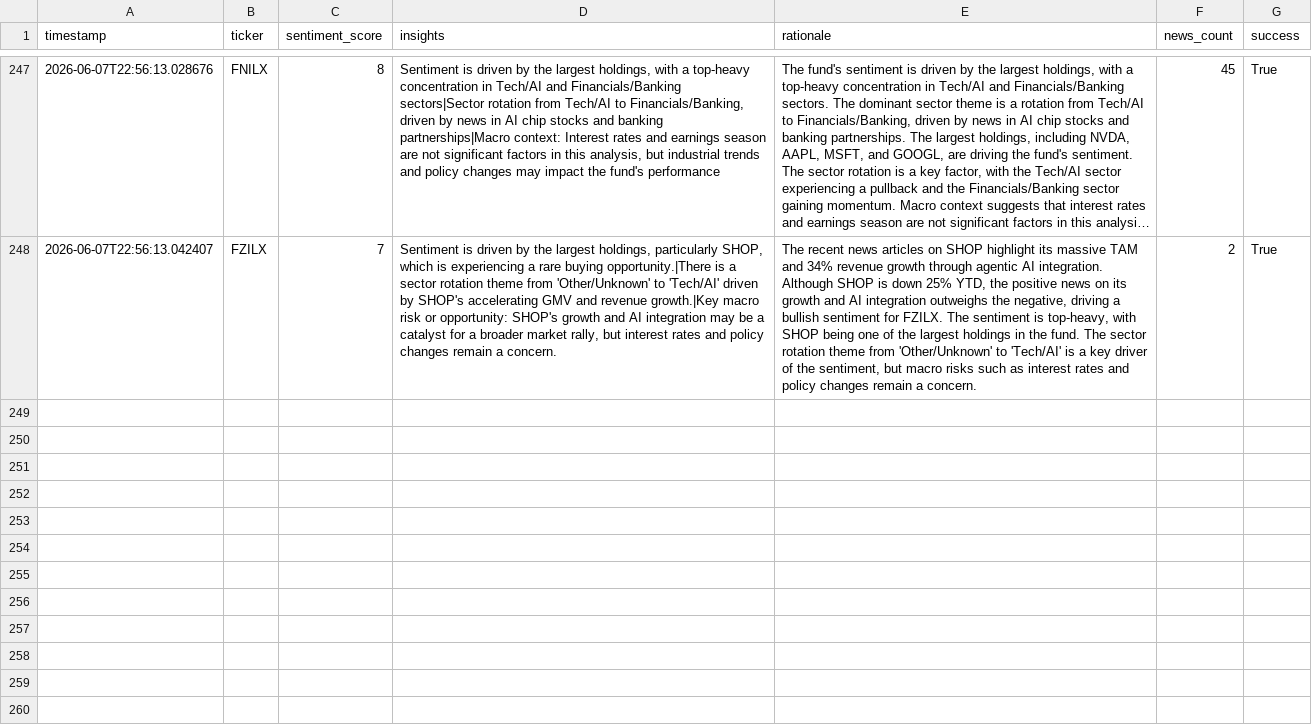
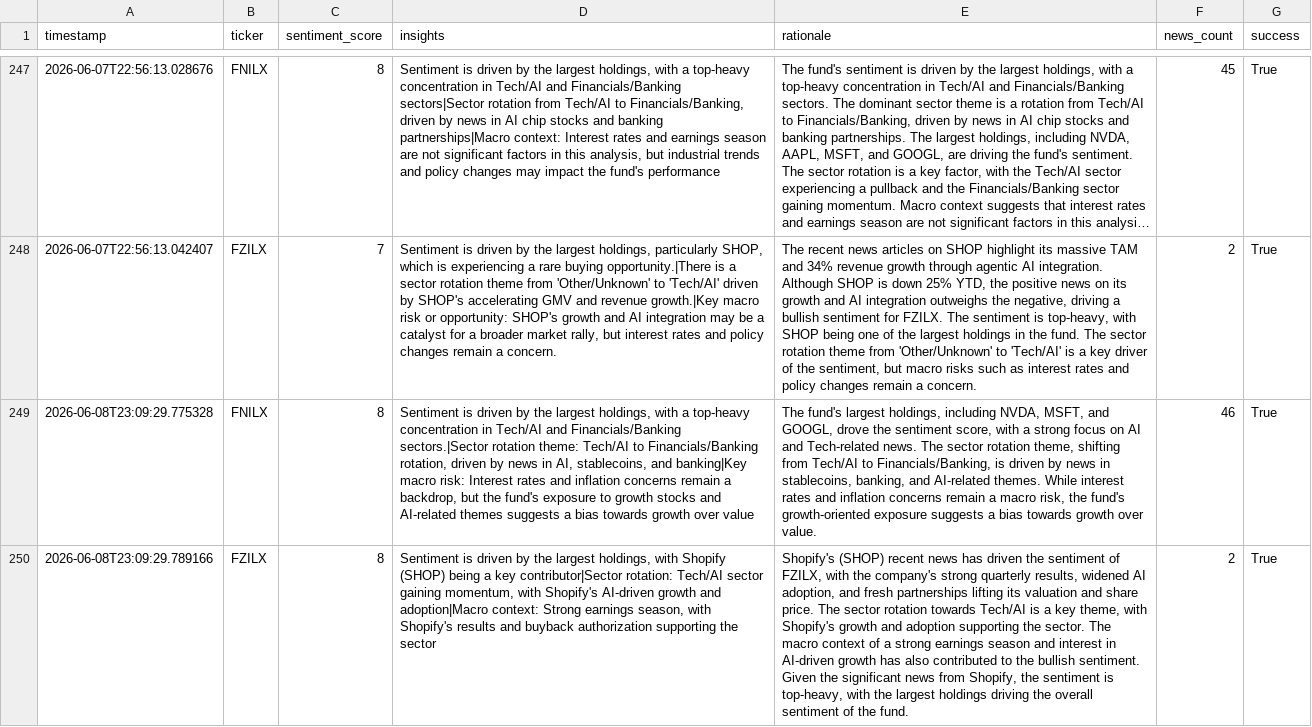
Before and after one commit to Apex1441/CloseNotice, a CSV file: data/sentiment_history.csv, drawn as a sheet; only a part is shown, gaps mark what is left out; long unchanged cells end in …; the diff names each change by its address in the sheet, - before the commit and + after, or states it on an @@ line.

```diff
--- a/data/sentiment_history.csv
+++ b/data/sentiment_history.csv
+row 249: 2026-06-08T23:09:29.775328 | FNILX | 8 | Sentiment is driven by the largest holdings, with a top-heavy concentration in Tech/AI and Financials/Banking sectors.|Sector rotation theme: Tech/AI to Financials/Banking rotation, driven by news in AI, stablecoins, and banking|Key macro risk: Interest rates and inflation concerns remain a backdrop, but the fund's exposure to growth stocks and AI-related themes suggests a bias towards growth over value | The fund's largest holdings, including NVDA, MSFT, and GOOGL, drove the sentiment score, with a strong focus on AI and Tech-related news. The sector rotation theme, shifting from Tech/AI to Financials/Banking, is driven by news in stablecoins, banking, and AI-related themes. While interest rates and inflation concerns remain a macro risk, the fund's growth-oriented exposure suggests a bias towards growth over value. | 46 | True
+row 250: 2026-06-08T23:09:29.789166 | FZILX | 8 | Sentiment is driven by the largest holdings, with Shopify (SHOP) being a key contributor|Sector rotation: Tech/AI sector gaining momentum, with Shopify's AI-driven growth and adoption|Macro context: Strong earnings season, with Shopify's results and buyback authorization supporting the sector | Shopify's (SHOP) recent news has driven the sentiment of FZILX, with the company's strong quarterly results, widened AI adoption, and fresh partnerships lifting its valuation and share price. The sector rotation towards Tech/AI is a key theme, with Shopify's growth and adoption supporting the sector. The macro context of a strong earnings season and interest in AI-driven growth has also contributed to the bullish sentiment. Given the significant news from Shopify, the sentiment is top-heavy, with the largest holdings driving the overall sentiment of the fund. | 2 | True
```
